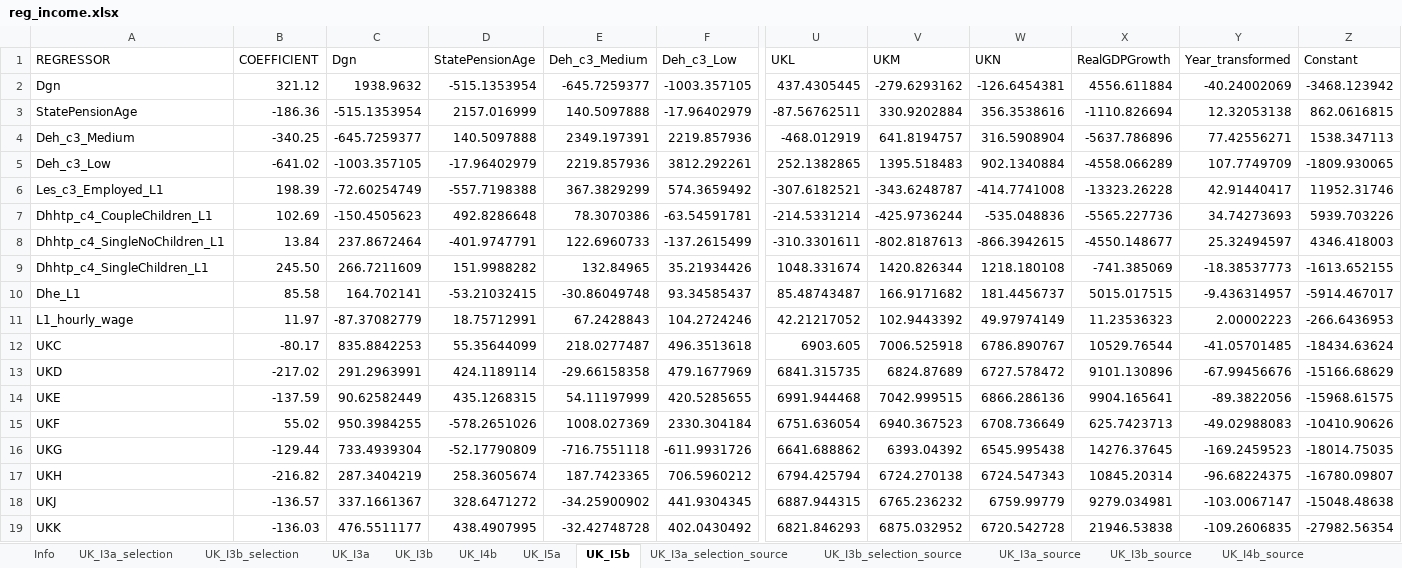
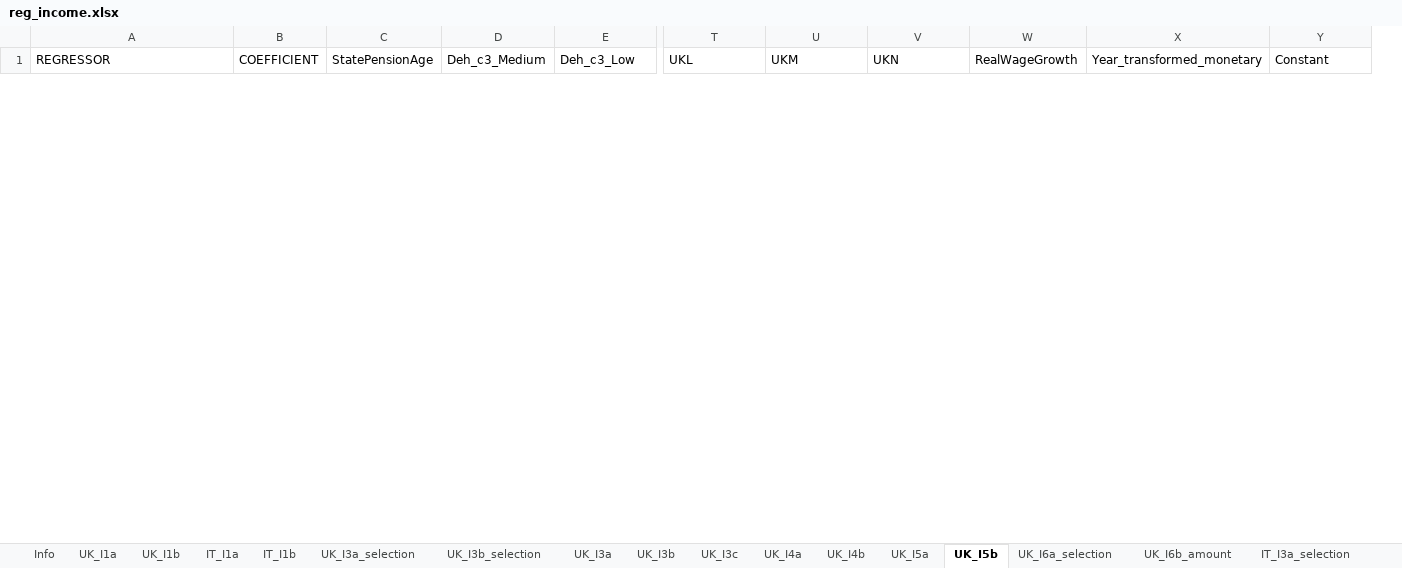
Before and after one commit to centreformicrosimulation/SimPaths, an Excel workbook: input/reg_income.xlsx, sheet UK_I5b, drawn as a sheet; only a part is shown, gaps mark what is left out; values as stored, in another font and other column widths than the file's, no borders; removed rows and columns are numbered as before the commit, all else as after; rows hold the shown columns only; the diff covers the shown part only; the diff names each change by its address in the sheet, - before the commit and + after, or states it on an @@ line.

```diff
--- a/input/reg_income.xlsx (sheet UK_I5b)
+++ b/input/reg_income.xlsx (sheet UK_I5b)
-sheet tab: UK_I3a_source
+sheet tab: UK_I6a_selection
-sheet tab: UK_I4b_source
+sheet tab: UK_I6b_amount
-sheet tab: UK_I3a_selection_source
-sheet tab: UK_I3b_selection_source
-sheet tab: UK_I3b_source
+sheet tab: UK_I1a
+sheet tab: UK_I1b
+sheet tab: IT_I1a
+sheet tab: IT_I1b
+sheet tab: UK_I3c
+sheet tab: UK_I4a
+sheet tab: IT_I3a_selection
-column C (Dgn), empty
-column X (RealGDPGrowth), empty
-column Y (Year_transformed), empty
+column W (RealWageGrowth), empty
+column X (Year_transformed_monetary), empty
-row 2: Dgn | 321.12 | 1938.9632 | -515.1353954 | -645.7259377 | -1003.357105 | 437.4305445 | -279.6293162 | -126.6454381 | 4556.611884 | -40.24002069 | -3468.123942
-row 3: StatePensionAge | -186.36 | -515.1353954 | 2157.016999 | 140.5097888 | -17.96402979 | -87.56762511 | 330.9202884 | 356.3538616 | -1110.826694 | 12.32053138 | 862.0616815
-row 4: Deh_c3_Medium | -340.25 | -645.7259377 | 140.5097888 | 2349.197391 | 2219.857936 | -468.012919 | 641.8194757 | 316.5908904 | -5637.786896 | 77.42556271 | 1538.347113
-row 5: Deh_c3_Low | -641.02 | -1003.357105 | -17.96402979 | 2219.857936 | 3812.292261 | 252.1382865 | 1395.518483 | 902.1340884 | -4558.066289 | 107.7749709 | -1809.930065
-row 6: Les_c3_Employed_L1 | 198.39 | -72.60254749 | -557.7198388 | 367.3829299 | 574.3659492 | -307.6182521 | -343.6248787 | -414.7741008 | -13323.26228 | 42.91440417 | 11952.31746
-row 7: Dhhtp_c4_CoupleChildren_L1 | 102.69 | -150.4505623 | 492.8286648 | 78.3070386 | -63.54591781 | -214.5331214 | -425.9736244 | -535.048836 | -5565.227736 | 34.74273693 | 5939.703226
-row 8: Dhhtp_c4_SingleNoChildren_L1 | 13.84 | 237.8672464 | -401.9747791 | 122.6960733 | -137.2615499 | -310.3301611 | -802.8187613 | -866.3942615 | -4550.148677 | 25.32494597 | 4346.418003
-row 9: Dhhtp_c4_SingleChildren_L1 | 245.50 | 266.7211609 | 151.9988282 | 132.84965 | 35.21934426 | 1048.331674 | 1420.826344 | 1218.180108 | -741.385069 | -18.38537773 | -1613.652155
-row 10: Dhe_L1 | 85.58 | 164.702141 | -53.21032415 | -30.86049748 | 93.34585437 | 85.48743487 | 166.9171682 | 181.4456737 | 5015.017515 | -9.436314957 | -5914.467017
-row 11: L1_hourly_wage | 11.97 | -87.37082779 | 18.75712991 | 67.2428843 | 104.2724246 | 42.21217052 | 102.9443392 | 49.97974149 | 11.23536323 | 2.00002223 | -266.6436953
-row 12: UKC | -80.17 | 835.8842253 | 55.35644099 | 218.0277487 | 496.3513618 | 6903.605 | 7006.525918 | 6786.890767 | 10529.76544 | -41.05701485 | -18434.63624
-row 13: UKD | -217.02 | 291.2963991 | 424.1189114 | -29.66158358 | 479.1677969 | 6841.315735 | 6824.87689 | 6727.578472 | 9101.130896 | -67.99456676 | -15166.68629
-row 14: UKE | -137.59 | 90.62582449 | 435.1268315 | 54.11197999 | 420.5285655 | 6991.944468 | 7042.999515 | 6866.286136 | 9904.165641 | -89.3822056 | -15968.61575
-row 15: UKF | 55.02 | 950.3984255 | -578.2651026 | 1008.027369 | 2330.304184 | 6751.636054 | 6940.367523 | 6708.736649 | 625.7423713 | -49.02988083 | -10410.90626
-row 16: UKG | -129.44 | 733.4939304 | -52.17790809 | -716.7551118 | -611.9931726 | 6641.688862 | 6393.04392 | 6545.995438 | 14276.37645 | -169.2459523 | -18014.75035
-row 17: UKH | -216.82 | 287.3404219 | 258.3605674 | 187.7423365 | 706.5960212 | 6794.425794 | 6724.270138 | 6724.547343 | 10845.20314 | -96.68224375 | -16780.09807
-row 18: UKJ | -136.57 | 337.1661367 | 328.6471272 | -34.25900902 | 441.9304345 | 6887.944315 | 6765.236232 | 6759.99779 | 9279.034981 | -103.0067147 | -15048.48638
-row 19: UKK | -136.03 | 476.5511177 | 438.4907995 | -32.42748728 | 402.0430492 | 6821.846293 | 6875.032952 | 6720.542728 | 21946.53838 | -109.2606835 | -27982.56354
```
Also changed, not shown: 23 added rows and 6 removed rows elsewhere in this sheet, sheet UK_I3b_selection, sheet UK_I3b, sheet UK_I5a, sheet UK_I6b_amount, sheet UK_I4b, sheet UK_I6a_selection, 3 more sheets, other sheet tabs, input/reg_RMSE.xlsx, input/reg_employmentSelection.xlsx, 9 other files.
